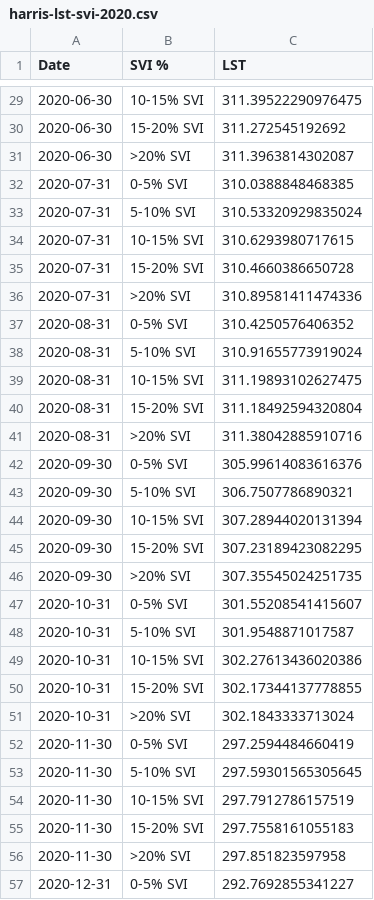
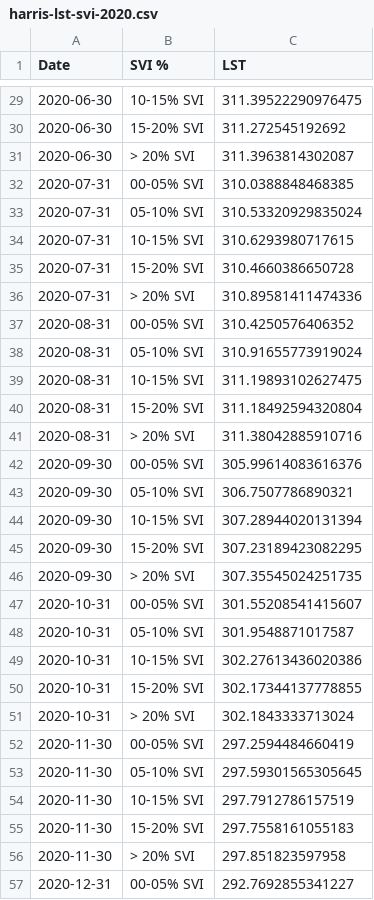
Before and after one commit to WeathermanTrent/veda-config, a CSV file: discoveries/harris-lst-svi-2020.csv, drawn as a sheet; only a part is shown, gaps mark what is left out; the diff covers the shown part only.

```diff
--- a/discoveries/harris-lst-svi-2020.csv
+++ b/discoveries/harris-lst-svi-2020.csv
@@ -30,28 +30,28 @@ Date,SVI %,LST
 2020-06-30,15-20% SVI,311.272545192692
-2020-06-30,>20% SVI,311.3963814302087
-2020-07-31,0-5% SVI,310.0388848468385
-2020-07-31,5-10% SVI,310.53320929835024
+2020-06-30,> 20% SVI,311.3963814302087
+2020-07-31,00-05% SVI,310.0388848468385
+2020-07-31,05-10% SVI,310.53320929835024
 2020-07-31,10-15% SVI,310.6293980717615
 2020-07-31,15-20% SVI,310.4660386650728
-2020-07-31,>20% SVI,310.89581411474336
-2020-08-31,0-5% SVI,310.4250576406352
-2020-08-31,5-10% SVI,310.91655773919024
+2020-07-31,> 20% SVI,310.89581411474336
+2020-08-31,00-05% SVI,310.4250576406352
+2020-08-31,05-10% SVI,310.91655773919024
 2020-08-31,10-15% SVI,311.19893102627475
 2020-08-31,15-20% SVI,311.18492594320804
-2020-08-31,>20% SVI,311.38042885910716
-2020-09-30,0-5% SVI,305.99614083616376
-2020-09-30,5-10% SVI,306.7507786890321
+2020-08-31,> 20% SVI,311.38042885910716
+2020-09-30,00-05% SVI,305.99614083616376
+2020-09-30,05-10% SVI,306.7507786890321
 2020-09-30,10-15% SVI,307.28944020131394
 2020-09-30,15-20% SVI,307.23189423082295
-2020-09-30,>20% SVI,307.35545024251735
-2020-10-31,0-5% SVI,301.55208541415607
-2020-10-31,5-10% SVI,301.9548871017587
+2020-09-30,> 20% SVI,307.35545024251735
+2020-10-31,00-05% SVI,301.55208541415607
+2020-10-31,05-10% SVI,301.9548871017587
 2020-10-31,10-15% SVI,302.27613436020386
 2020-10-31,15-20% SVI,302.17344137778855
-2020-10-31,>20% SVI,302.1843333713024
-2020-11-30,0-5% SVI,297.2594484660419
-2020-11-30,5-10% SVI,297.59301565305645
+2020-10-31,> 20% SVI,302.1843333713024
+2020-11-30,00-05% SVI,297.2594484660419
+2020-11-30,05-10% SVI,297.59301565305645
 2020-11-30,10-15% SVI,297.7912786157519
 2020-11-30,15-20% SVI,297.7558161055183
-2020-11-30,>20% SVI,297.851823597958
-2020-12-31,0-5% SVI,292.7692855341227
+2020-11-30,> 20% SVI,297.851823597958
+2020-12-31,00-05% SVI,292.7692855341227
```
Also changed, not shown: 19 edited cells elsewhere in this file, discoveries/harris-ndvi-svi-2020.csv.
